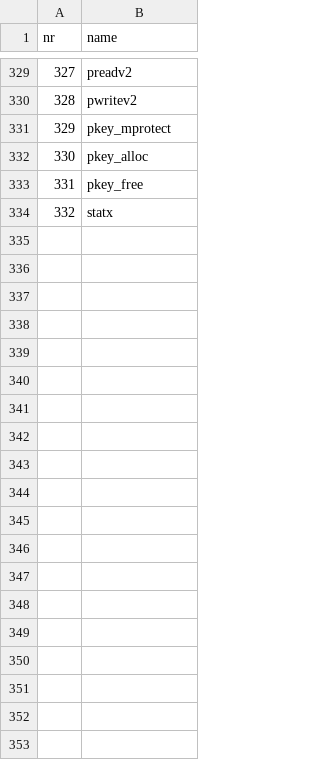
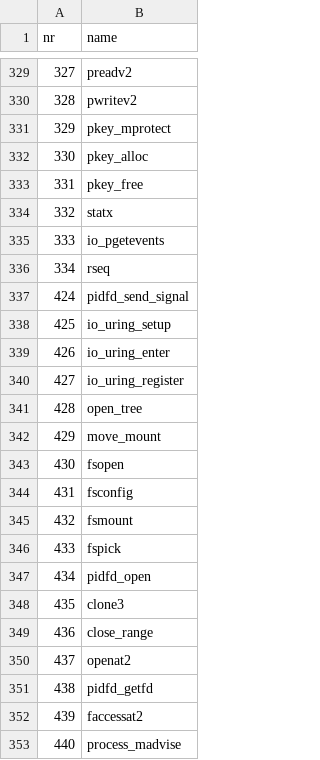
Before and after one commit to dfidalg0/policy-maker, a CSV file: scripts/syscalls/x86_64.csv, drawn as a sheet; only a part is shown, gaps mark what is left out; the diff covers the shown part only; the diff names each change by its address in the sheet, - before the commit and + after, or states it on an @@ line.

Commit message:
Atualizada lista de syscalls para x86_64

```diff
--- a/scripts/syscalls/x86_64.csv
+++ b/scripts/syscalls/x86_64.csv
+row 335: 333 | io_pgetevents
+row 336: 334 | rseq
+row 337: 424 | pidfd_send_signal
+row 338: 425 | io_uring_setup
+row 339: 426 | io_uring_enter
+row 340: 427 | io_uring_register
+row 341: 428 | open_tree
+row 342: 429 | move_mount
+row 343: 430 | fsopen
+row 344: 431 | fsconfig
+row 345: 432 | fsmount
+row 346: 433 | fspick
+row 347: 434 | pidfd_open
+row 348: 435 | clone3
+row 349: 436 | close_range
+row 350: 437 | openat2
+row 351: 438 | pidfd_getfd
+row 352: 439 | faccessat2
+row 353: 440 | process_madvise
```
Also changed, not shown: 10 added rows elsewhere in this file, 1 other file.
